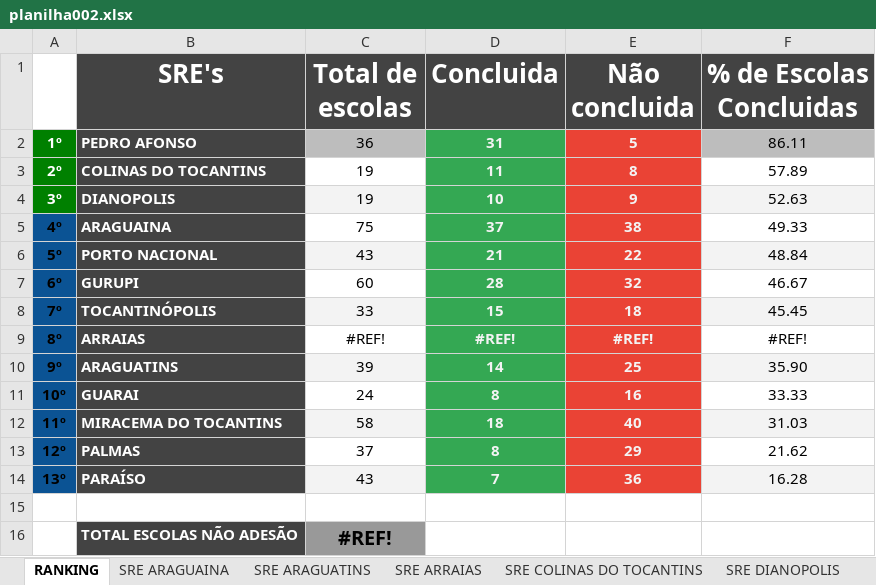
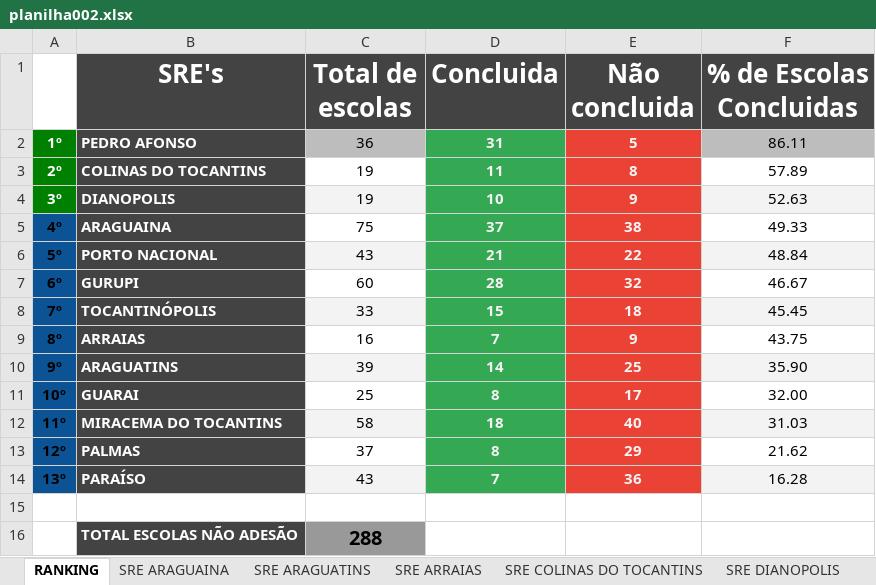
Before and after one commit to carlosjsbezerra/python_excel, an Excel workbook: Pasta002/planilha002.xlsx, sheet RANKING, drawn as a sheet; values as stored, in another font and other column widths than the file's, no borders; the diff names each change by its address in the sheet, - before the commit and + after, or states it on an @@ line.

```diff
--- a/Pasta002/planilha002.xlsx (sheet RANKING)
+++ b/Pasta002/planilha002.xlsx (sheet RANKING)
-C9 (Total de escolas): #REF!
+C9 (Total de escolas): 16
-D9 (Concluida): #REF!
+D9 (Concluida): 7
-E9 (Não concluida): #REF!
+E9 (Não concluida): 9
-F9 (% de Escolas Concluidas): #REF!
+F9 (% de Escolas Concluidas): 43.75
-C11 (Total de escolas): 24
+C11 (Total de escolas): 25
-E11 (Não concluida): 16
+E11 (Não concluida): 17
-F11 (% de Escolas Concluidas): 33.33
+F11 (% de Escolas Concluidas): 32.00
-C16 (Total de escolas): #REF!
+C16 (Total de escolas): 288
```
Also changed, not shown: sheet SRE ARRAIAS, sheet SRE GURUPI, sheet SRE MIRACEMA DO TOCANTINS, sheet SRE GUARAI, sheet SRE PARAISO, sheet SRE PALMAS, 1 more sheet, formulas that keep their value, hidden cells, Pasta002/nova_planilha.xlsx, 9 other files.
